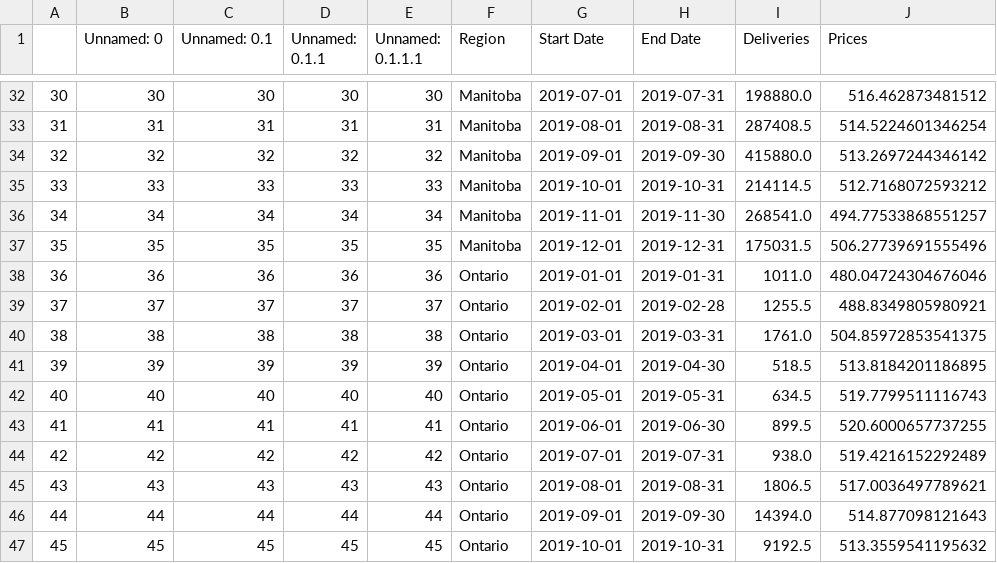
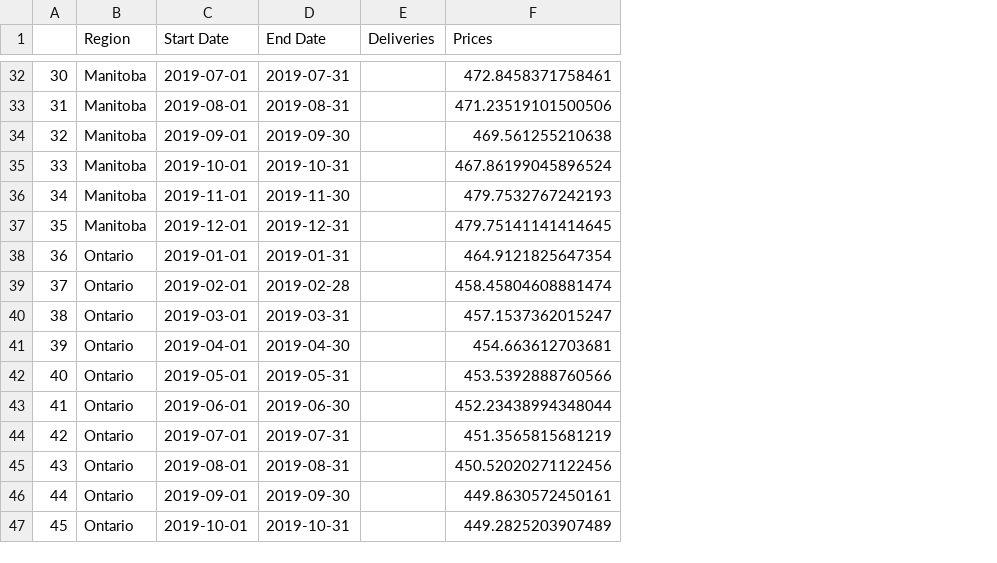
Before and after one commit to Jayshen0/key, a CSV file: solution.csv, drawn as a sheet; only a part is shown, gaps mark what is left out; removed rows and columns are numbered as before the commit, all else as after; the diff covers the shown part only; the diff names each change by its address in the sheet, - before the commit and + after, or states it on an @@ line.

```diff
--- a/solution.csv
+++ b/solution.csv
-column B (Unnamed: 0), rows 32-47: 30 | 31 | 32 | 33 | 34 | 35 | 36 | 37 | 38 | 39 | 40 | 41 | 42 | 43 | 44 | 45
-column C (Unnamed: 0.1), rows 32-47: 30 | 31 | 32 | 33 | 34 | 35 | 36 | 37 | 38 | 39 | 40 | 41 | 42 | 43 | 44 | 45
-column D (Unnamed: 0.1.1), rows 32-47: 30 | 31 | 32 | 33 | 34 | 35 | 36 | 37 | 38 | 39 | 40 | 41 | 42 | 43 | 44 | 45
-column E (Unnamed: 0.1.1.1), rows 32-47: 30 | 31 | 32 | 33 | 34 | 35 | 36 | 37 | 38 | 39 | 40 | 41 | 42 | 43 | 44 | 45
-E32 (Deliveries): 198880.0
+E32 (Deliveries): (empty)
-F32 (Prices): 516.462873481512
+F32 (Prices): 472.8458371758461
-E33 (Deliveries): 287408.5
+E33 (Deliveries): (empty)
-F33 (Prices): 514.5224601346254
+F33 (Prices): 471.23519101500506
-E34 (Deliveries): 415880.0
+E34 (Deliveries): (empty)
-F34 (Prices): 513.2697244346142
+F34 (Prices): 469.561255210638
-E35 (Deliveries): 214114.5
+E35 (Deliveries): (empty)
-F35 (Prices): 512.7168072593212
+F35 (Prices): 467.86199045896524
-E36 (Deliveries): 268541.0
+E36 (Deliveries): (empty)
-F36 (Prices): 494.77533868551257
+F36 (Prices): 479.7532767242193
-E37 (Deliveries): 175031.5
+E37 (Deliveries): (empty)
-F37 (Prices): 506.27739691555496
+F37 (Prices): 479.75141141414645
-E38 (Deliveries): 1011.0
+E38 (Deliveries): (empty)
-F38 (Prices): 480.04724304676046
+F38 (Prices): 464.9121825647354
-E39 (Deliveries): 1255.5
+E39 (Deliveries): (empty)
-F39 (Prices): 488.8349805980921
+F39 (Prices): 458.45804608881474
-E40 (Deliveries): 1761.0
+E40 (Deliveries): (empty)
-F40 (Prices): 504.85972853541375
+F40 (Prices): 457.1537362015247
-E41 (Deliveries): 518.5
+E41 (Deliveries): (empty)
-F41 (Prices): 513.8184201186895
+F41 (Prices): 454.663612703681
-E42 (Deliveries): 634.5
+E42 (Deliveries): (empty)
-F42 (Prices): 519.7799511116743
+F42 (Prices): 453.5392888760566
-E43 (Deliveries): 899.5
+E43 (Deliveries): (empty)
-F43 (Prices): 520.6000657737255
+F43 (Prices): 452.23438994348044
-E44 (Deliveries): 938.0
+E44 (Deliveries): (empty)
-F44 (Prices): 519.4216152292489
+F44 (Prices): 451.3565815681219
-E45 (Deliveries): 1806.5
+E45 (Deliveries): (empty)
-F45 (Prices): 517.0036497789621
+F45 (Prices): 450.52020271122456
-E46 (Deliveries): 14394.0
+E46 (Deliveries): (empty)
-F46 (Prices): 514.877098121643
+F46 (Prices): 449.8630572450161
-E47 (Deliveries): 9192.5
+E47 (Deliveries): (empty)
-F47 (Prices): 513.3559541195632
+F47 (Prices): 449.2825203907489
```
Also changed, not shown: 112 edited cells elsewhere in this file.
